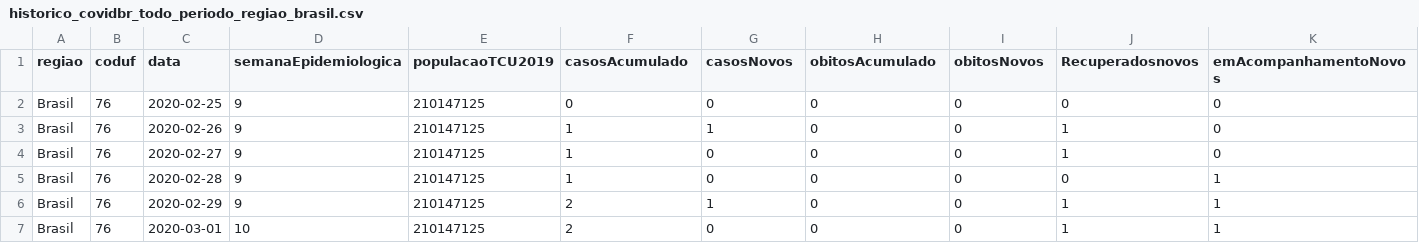
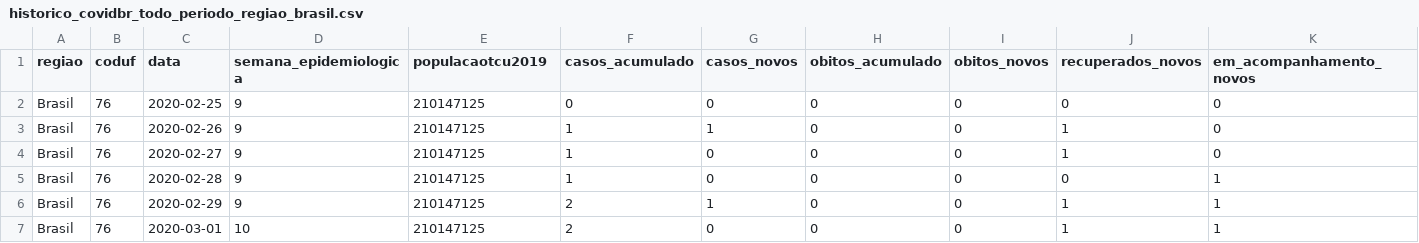
Before and after one commit to marlissonls/data-engineer-project, a CSV file: data_source/curated/brazil_data/historico_covidbr_todo_periodo_regiao_brasil.csv, drawn as a sheet; only a part is shown.

Commit message:
brasil insert on db

```diff
--- a/data_source/curated/brazil_data/historico_covidbr_todo_periodo_regiao_brasil.csv
+++ b/data_source/curated/brazil_data/historico_covidbr_todo_periodo_regiao_brasil.csv
@@ -1,2 +1,2 @@
-regiao;coduf;data;semanaEpidemiologica;populacaoTCU2019;casosAcumulado;casosNovos;obitosAcumulado;obitosNovos;Recuperadosnovos;emAcompanhamentoNovos
+regiao;coduf;data;semana_epidemiologica;populacaotcu2019;casos_acumulado;casos_novos;obitos_acumulado;obitos_novos;recuperados_novos;em_acompanhamento_novos
 Brasil;76;2020-02-25;9;210147125;0;0;0;0;0;0
```
Also changed, not shown: data_source/curated/brazil_data/clean_data_mortos_apos_vacinacao_brasil_correlacao.csv, data_source/curated/new_zeland_data/clean_data_obitos_totais_nz_covid.csv, 6 other files.
